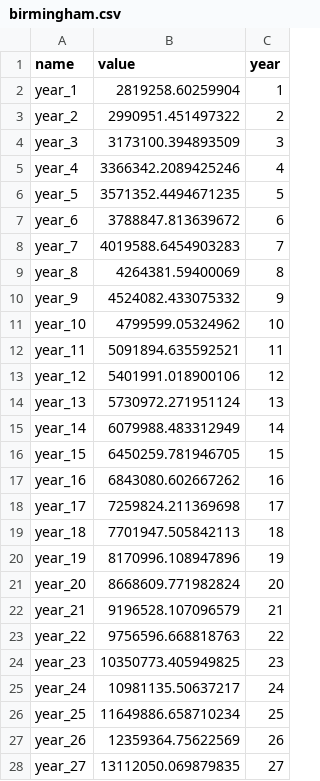
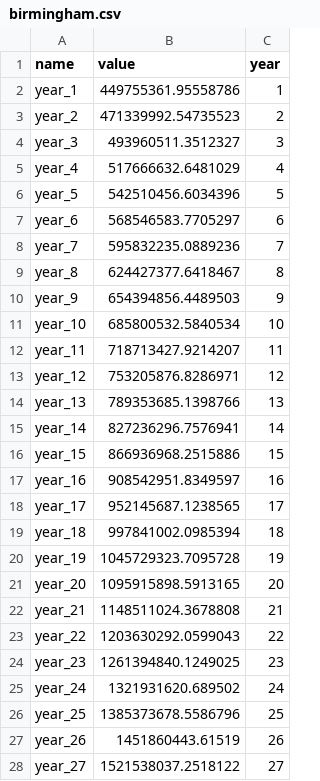
Before and after one commit to Em1lyK/council-tax, a CSV file: output/birmingham.csv, drawn as a sheet; only a part is shown; the diff covers the shown part only.

```diff
--- a/output/birmingham.csv
+++ b/output/birmingham.csv
@@ -1,28 +1,28 @@
 name,value,year
-year_1,2819258.60259904,1
-year_2,2990951.451497322,2
-year_3,3173100.394893509,3
-year_4,3366342.2089425246,4
-year_5,3571352.4494671235,5
-year_6,3788847.813639672,6
-year_7,4019588.6454903283,7
-year_8,4264381.59400069,8
-year_9,4524082.433075332,9
-year_10,4799599.05324962,10
-year_11,5091894.635592521,11
-year_12,5401991.018900106,12
-year_13,5730972.271951124,13
-year_14,6079988.483312949,14
-year_15,6450259.781946705,15
-year_16,6843080.602667262,16
-year_17,7259824.211369698,17
-year_18,7701947.505842113,18
-year_19,8170996.108947896,19
-year_20,8668609.771982824,20
-year_21,9196528.107096579,21
-year_22,9756596.668818763,22
-year_23,10350773.405949825,23
-year_24,10981135.50637217,24
-year_25,11649886.658710234,25
-year_26,12359364.75622569,26
-year_27,13112050.069879835,27
+year_1,449755361.95558786,1
+year_2,471339992.54735523,2
+year_3,493960511.3512327,3
+year_4,517666632.6481029,4
+year_5,542510456.6034396,5
+year_6,568546583.7705297,6
+year_7,595832235.0889236,7
+year_8,624427377.6418467,8
+year_9,654394856.4489503,9
+year_10,685800532.5840534,10
+year_11,718713427.9214207,11
+year_12,753205876.8286971,12
+year_13,789353685.1398766,13
+year_14,827236296.7576941,14
+year_15,866936968.2515886,15
+year_16,908542951.8349597,16
+year_17,952145687.1238565,17
+year_18,997841002.0985394,18
+year_19,1045729323.7095728,19
+year_20,1095915898.5913165,20
+year_21,1148511024.3678808,21
+year_22,1203630292.0599043,22
+year_23,1261394840.1249025,23
+year_24,1321931620.689502,24
+year_25,1385373678.5586796,25
+year_26,1451860443.61519,26
+year_27,1521538037.2518122,27
```
Also changed, not shown: 2 edited cells elsewhere in this file, 2 other files.
